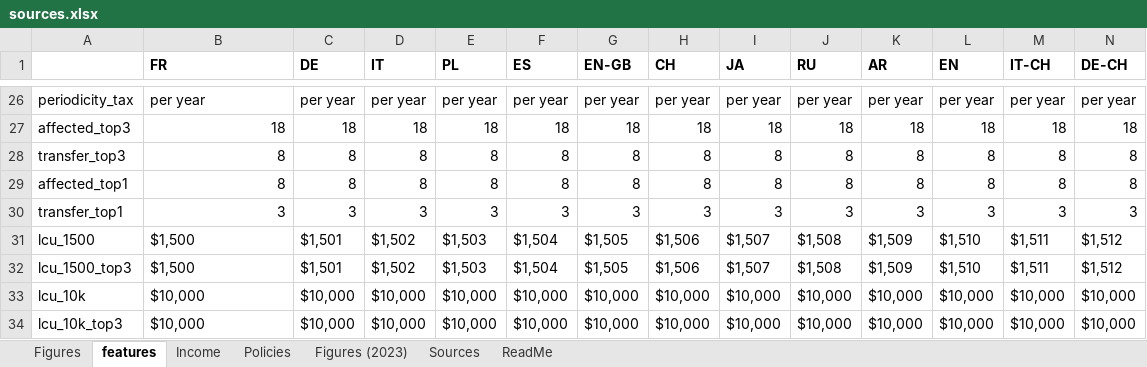
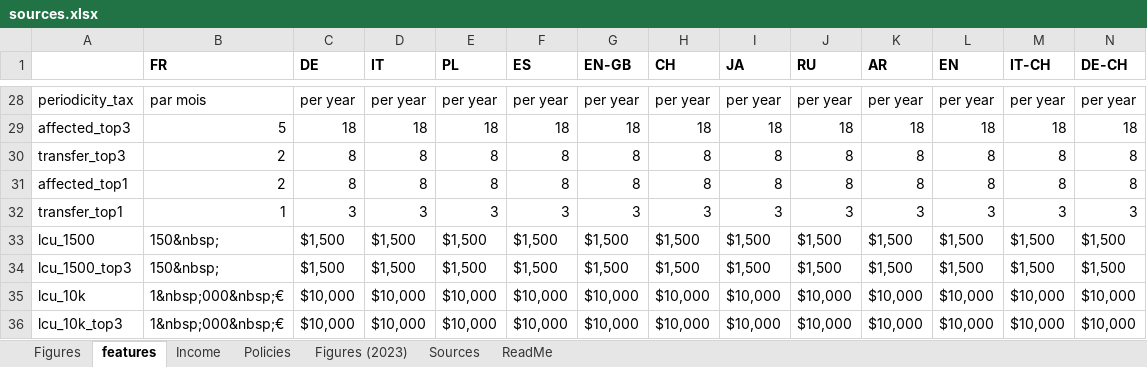
Before and after one commit to bixiou/robustness_global_redistr, an Excel workbook: questionnaire/sources.xlsx, sheet features, drawn as a sheet; only a part is shown, gaps mark what is left out; values as stored, in another font and other column widths than the file's, no borders; addresses are those after the commit; the diff covers the shown part only; the diff names each change by its address in the sheet, - before the commit and + after, or states it on an @@ line.

```diff
--- a/questionnaire/sources.xlsx (sheet features)
+++ b/questionnaire/sources.xlsx (sheet features)
-B28 (FR): per year
+B28 (FR): par mois
-B29 (FR): 18
+B29 (FR): 5
-B30:B31 (FR): 8
+B30:B31 (FR): 2
-B32 (FR): 3
+B32 (FR): 1
-B33:B34 (FR): $1,500
+B33:B34 (FR): 150&nbsp;
-C33:C34 (DE): $1,501
+C33:C34 (DE): $1,500
-D33:D34 (IT): $1,502
+D33:D34 (IT): $1,500
-E33:E34 (PL): $1,503
+E33:E34 (PL): $1,500
-F33:F34 (ES): $1,504
+F33:F34 (ES): $1,500
-G33:G34 (EN-GB): $1,505
+G33:G34 (EN-GB): $1,500
-H33:H34 (CH): $1,506
+H33:H34 (CH): $1,500
-I33:I34 (JA): $1,507
+I33:I34 (JA): $1,500
-J33:J34 (RU): $1,508
+J33:J34 (RU): $1,500
-K33:K34 (AR): $1,509
+K33:K34 (AR): $1,500
-L33:L34 (EN): $1,510
+L33:L34 (EN): $1,500
-M33:M34 (IT-CH): $1,511
+M33:M34 (IT-CH): $1,500
-N33:N34 (DE-CH): $1,512
+N33:N34 (DE-CH): $1,500
-B35:B36 (FR): $10,000
+B35:B36 (FR): 1&nbsp;000&nbsp;€
```
Also changed, not shown: 3 added rows and 240 edited cells elsewhere in this sheet, sheet Figures, 2 other files.
